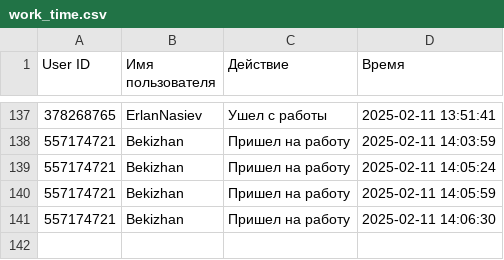
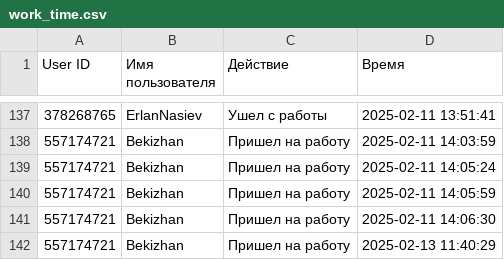
Before and after one commit to Bekizhan-Abdulzhanov/bpn_teletime, a CSV file: work_time.csv, drawn as a sheet; only a part is shown, gaps mark what is left out; the diff names each change by its address in the sheet, - before the commit and + after, or states it on an @@ line.

```diff
--- a/work_time.csv
+++ b/work_time.csv
+row 142: 557174721 | Bekizhan | Пришел на работу | 2025-02-13 11:40:29
```
Also changed, not shown: 5 other files.
